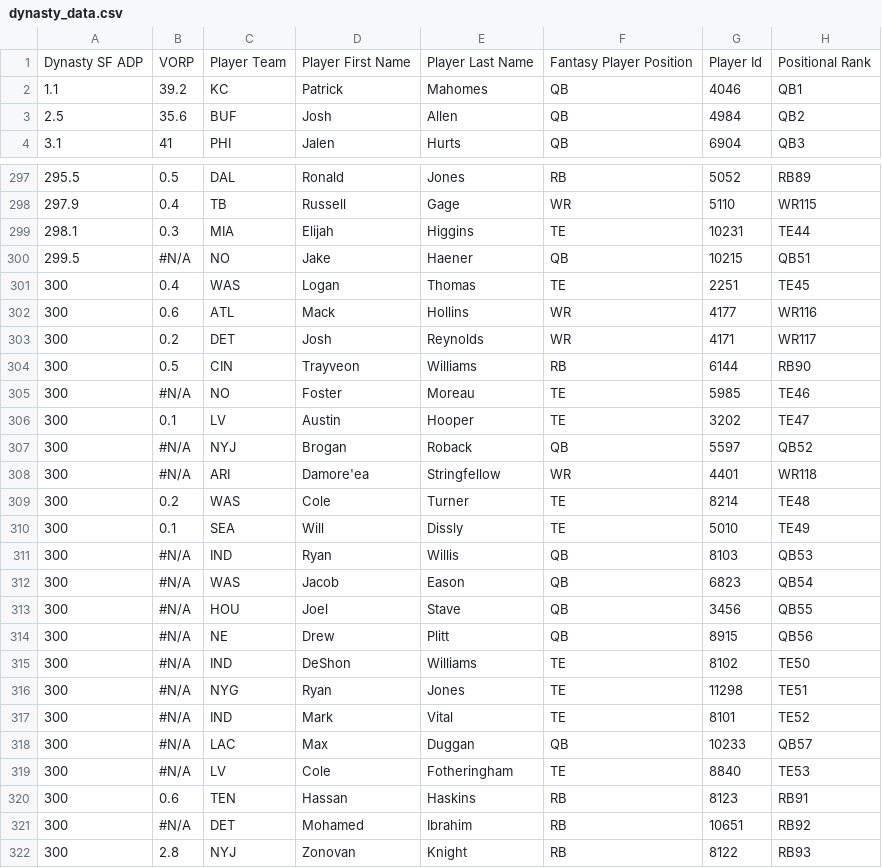
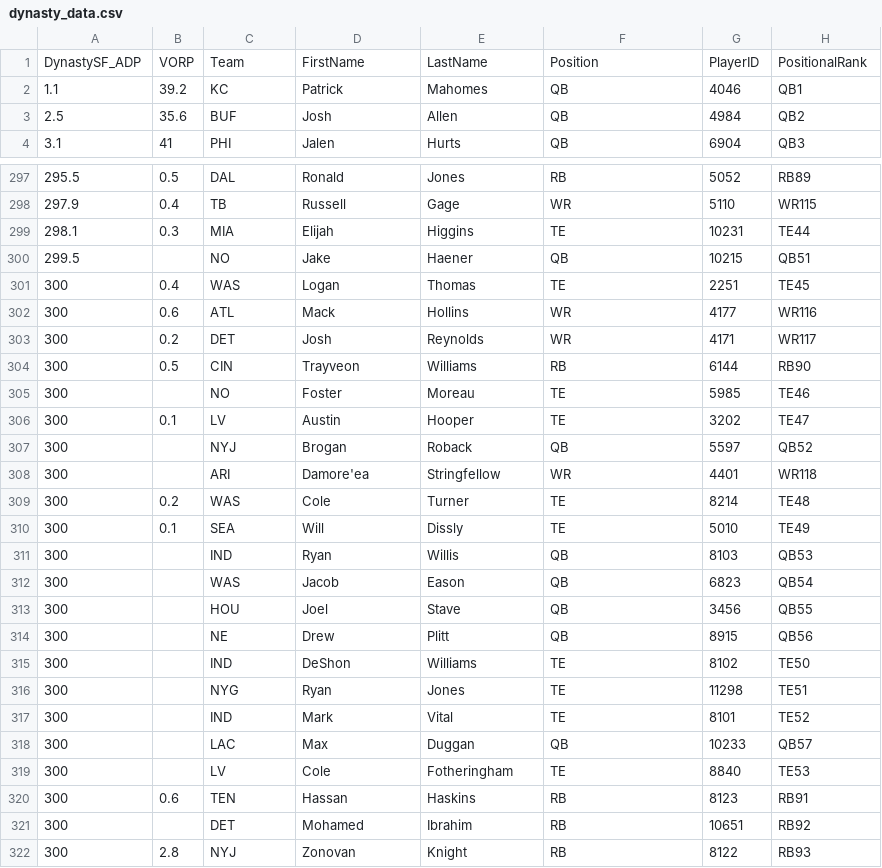
Before and after one commit to zbell99/fantasyFB_draft_models, a CSV file: dynasty_data.csv, drawn as a sheet; only a part is shown, gaps mark what is left out; the diff covers the shown part only.

```diff
--- a/dynasty_data.csv
+++ b/dynasty_data.csv
@@ -1,2 +1,2 @@
-Dynasty SF ADP,VORP,Player Team,Player First Name,Player Last Name,Fantasy Player Position,Player Id,Positional Rank
+DynastySF_ADP,VORP,Team,FirstName,LastName,Position,PlayerID,PositionalRank
 1.1,39.2,KC,Patrick,Mahomes,QB,4046,QB1
@@ -299,3 +299,3 @@
 298.1,0.3,MIA,Elijah,Higgins,TE,10231,TE44
-299.5,#N/A,NO,Jake,Haener,QB,10215,QB51
+299.5,,NO,Jake,Haener,QB,10215,QB51
 300,0.4,WAS,Logan,Thomas,TE,2251,TE45
@@ -304,19 +304,19 @@
 300,0.5,CIN,Trayveon,Williams,RB,6144,RB90
-300,#N/A,NO,Foster,Moreau,TE,5985,TE46
+300,,NO,Foster,Moreau,TE,5985,TE46
 300,0.1,LV,Austin,Hooper,TE,3202,TE47
-300,#N/A,NYJ,Brogan,Roback,QB,5597,QB52
-300,#N/A,ARI,Damore'ea,Stringfellow,WR,4401,WR118
+300,,NYJ,Brogan,Roback,QB,5597,QB52
+300,,ARI,Damore'ea,Stringfellow,WR,4401,WR118
 300,0.2,WAS,Cole,Turner,TE,8214,TE48
 300,0.1,SEA,Will,Dissly,TE,5010,TE49
-300,#N/A,IND,Ryan,Willis,QB,8103,QB53
-300,#N/A,WAS,Jacob,Eason,QB,6823,QB54
-300,#N/A,HOU,Joel,Stave,QB,3456,QB55
-300,#N/A,NE,Drew,Plitt,QB,8915,QB56
-300,#N/A,IND,DeShon,Williams,TE,8102,TE50
-300,#N/A,NYG,Ryan,Jones,TE,11298,TE51
-300,#N/A,IND,Mark,Vital,TE,8101,TE52
-300,#N/A,LAC,Max,Duggan,QB,10233,QB57
-300,#N/A,LV,Cole,Fotheringham,TE,8840,TE53
+300,,IND,Ryan,Willis,QB,8103,QB53
+300,,WAS,Jacob,Eason,QB,6823,QB54
+300,,HOU,Joel,Stave,QB,3456,QB55
+300,,NE,Drew,Plitt,QB,8915,QB56
+300,,IND,DeShon,Williams,TE,8102,TE50
+300,,NYG,Ryan,Jones,TE,11298,TE51
+300,,IND,Mark,Vital,TE,8101,TE52
+300,,LAC,Max,Duggan,QB,10233,QB57
+300,,LV,Cole,Fotheringham,TE,8840,TE53
 300,0.6,TEN,Hassan,Haskins,RB,8123,RB91
-300,#N/A,DET,Mohamed,Ibrahim,RB,10651,RB92
+300,,DET,Mohamed,Ibrahim,RB,10651,RB92
 300,2.8,NYJ,Zonovan,Knight,RB,8122,RB93
```
Also changed, not shown: 17 edited cells elsewhere in this file, 1 other file.
